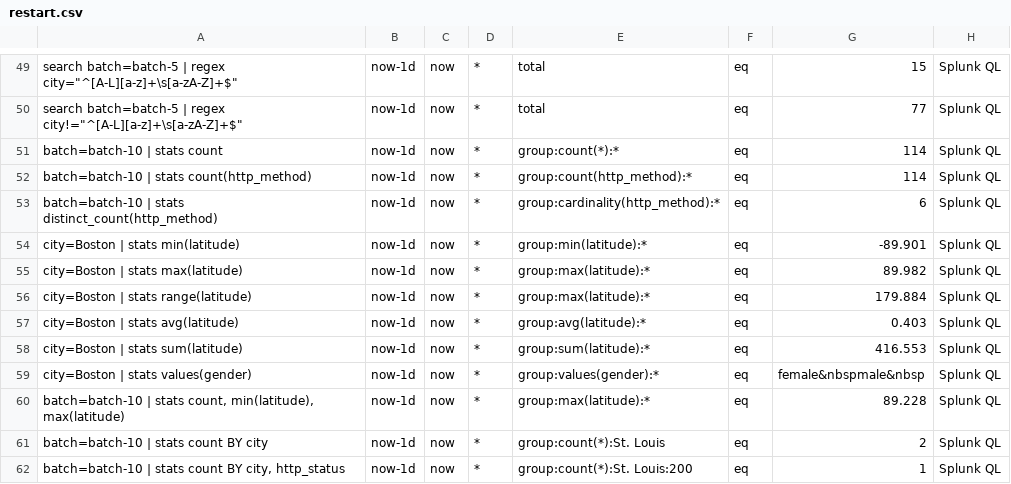
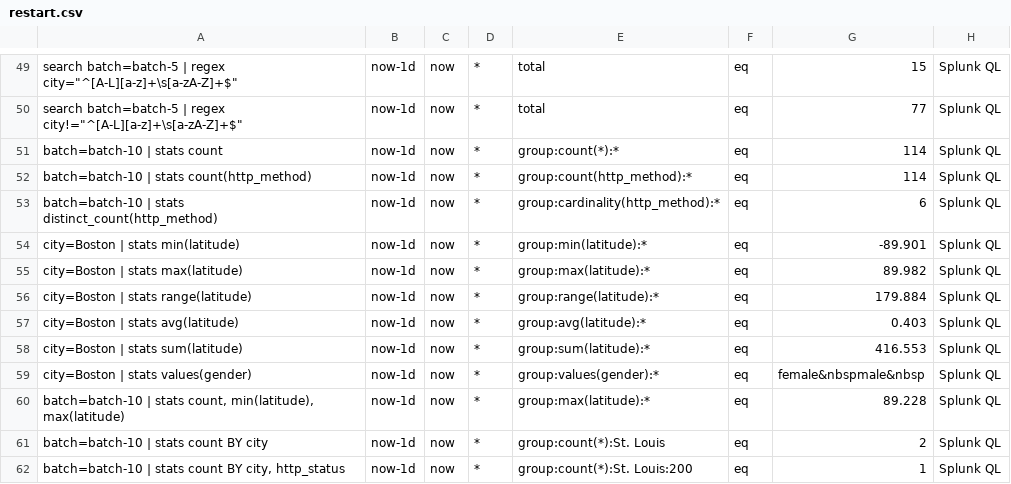
Before and after one commit to siglens/siglens, a CSV file: cicd/restart.csv, drawn as a sheet; only a part is shown, gaps mark what is left out.

Commit message:
Fix typos

```diff
--- a/cicd/restart.csv
+++ b/cicd/restart.csv
@@ -55,3 +55,3 @@ city=Boston | stats min(latitude),now-1d,now,*,group:min(latitude):*,eq,-89.901,
 city=Boston | stats max(latitude),now-1d,now,*,group:max(latitude):*,eq,89.982,Splunk QL
-city=Boston | stats range(latitude),now-1d,now,*,group:max(latitude):*,eq,179.884,Splunk QL
+city=Boston | stats range(latitude),now-1d,now,*,group:range(latitude):*,eq,179.884,Splunk QL
 city=Boston | stats avg(latitude),now-1d,now,*,group:avg(latitude):*,eq,0.403,Splunk QL
```
